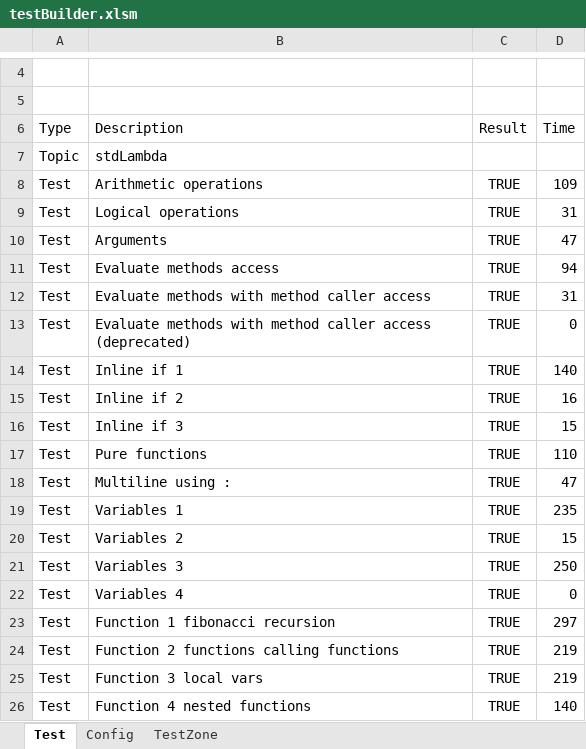
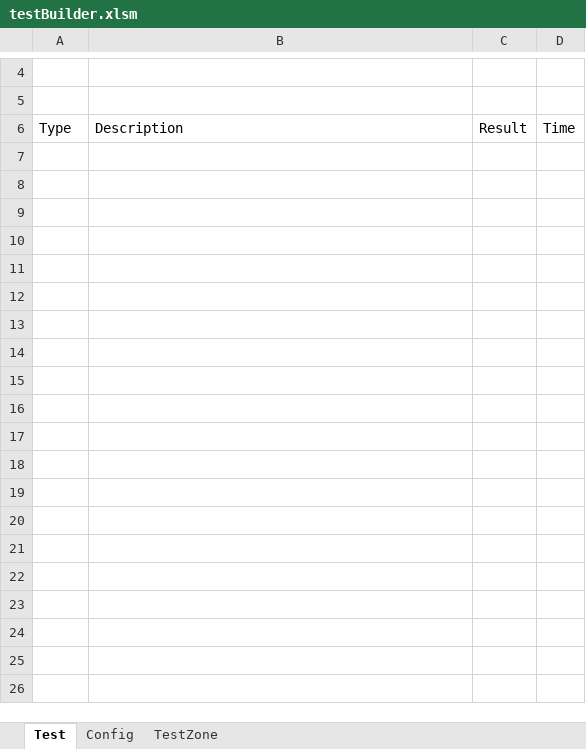
Before and after one commit to sancarn/stdVBA, an Excel workbook: testBuilder.xlsm, sheet Test, drawn as a sheet; only a part is shown, gaps mark what is left out; values as stored, in another font and other column widths than the file's, no borders; charts and pictures and conditional formats and table styles not drawn; the diff covers the shown part only; the diff names each change by its address in the sheet, - before the commit and + after, or states it on an @@ line.

```diff
--- a/testBuilder.xlsm (sheet Test)
+++ b/testBuilder.xlsm (sheet Test)
-row 7: Topic | stdLambda
-row 8: Test | Arithmetic operations | TRUE | 109
-row 9: Test | Logical operations | TRUE | 31
-row 10: Test | Arguments | TRUE | 47
-row 11: Test | Evaluate methods access | TRUE | 94
-row 12: Test | Evaluate methods with method caller access | TRUE | 31
-row 13: Test | Evaluate methods with method caller access (deprecated) | TRUE | 0
-row 14: Test | Inline if 1 | TRUE | 140
-row 15: Test | Inline if 2 | TRUE | 16
-row 16: Test | Inline if 3 | TRUE | 15
-row 17: Test | Pure functions | TRUE | 110
-row 18: Test | Multiline using : | TRUE | 47
-row 19: Test | Variables 1 | TRUE | 235
-row 20: Test | Variables 2 | TRUE | 15
-row 21: Test | Variables 3 | TRUE | 250
-row 22: Test | Variables 4 | TRUE | 0
-row 23: Test | Function 1 fibonacci recursion | TRUE | 297
-row 24: Test | Function 2 functions calling functions | TRUE | 219
-row 25: Test | Function 3 local vars | TRUE | 219
-row 26: Test | Function 4 nested functions | TRUE | 140
```
Also changed, not shown: 282 removed rows elsewhere in this sheet, sheet Config, 5 other files.
